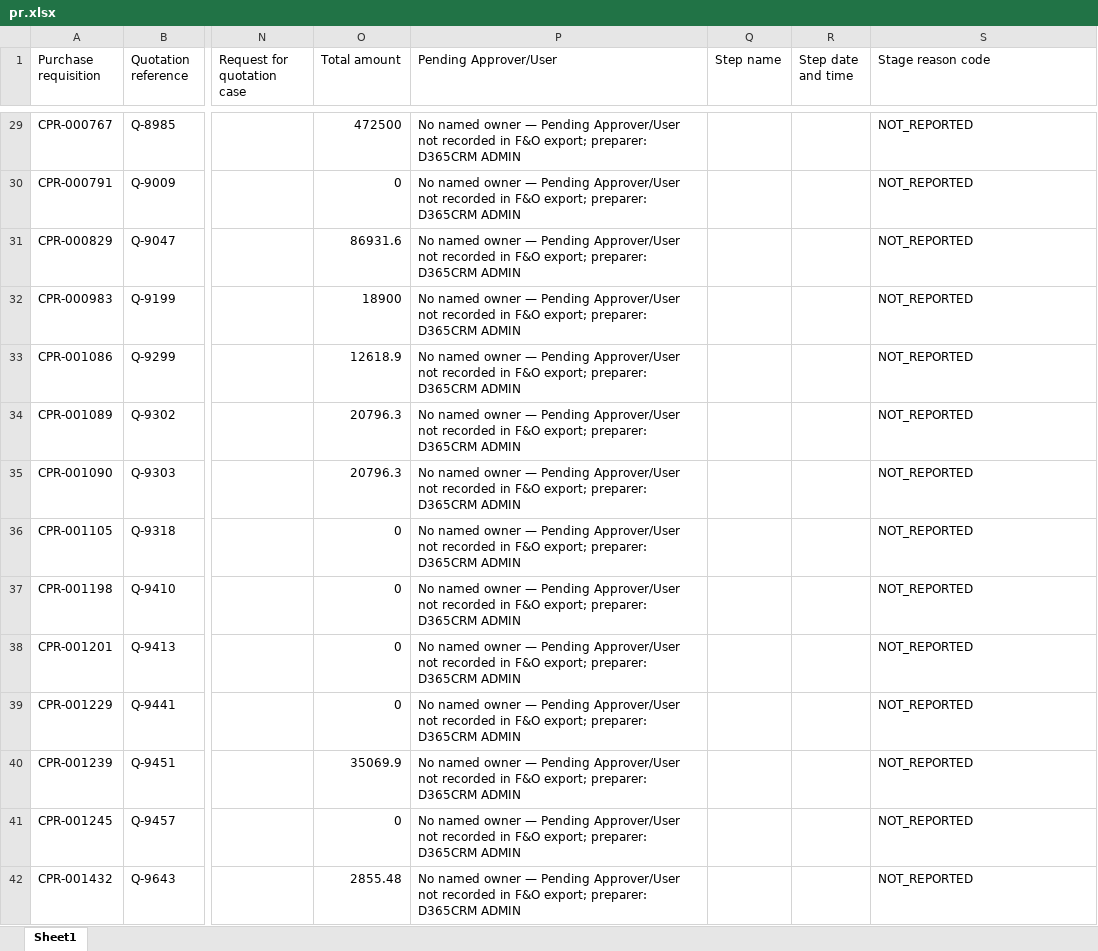
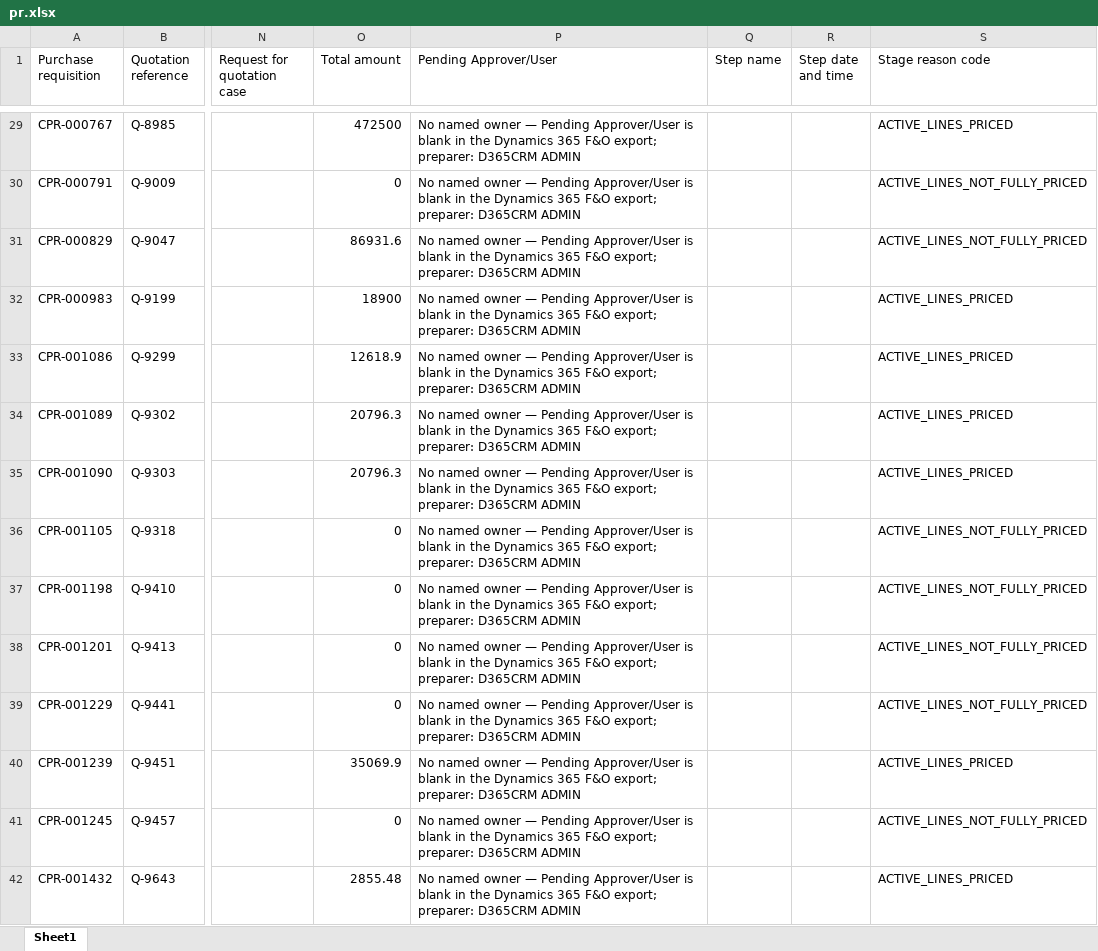
Before and after one commit to Strive-Services-Group/PR-PO-Pipeline-Dashboard, an Excel workbook: pr.xlsx, sheet Sheet1, drawn as a sheet; only a part is shown, gaps mark what is left out; values as stored, in another font and other column widths than the file's, no borders; table styles not drawn; the diff covers the shown part only; the diff names each change by its address in the sheet, - before the commit and + after, or states it on an @@ line.

```diff
--- a/pr.xlsx (sheet Sheet1)
+++ b/pr.xlsx (sheet Sheet1)
-P29:P42 (Pending Approver/User): …Pending Approver/User not recorded in F&O export;…
+P29:P42 (Pending Approver/User): …Pending Approver/User is blank in the Dynamics 365 F&O export;…
-S29 (Stage reason code): NOT_REPORTED
+S29 (Stage reason code): ACTIVE_LINES_PRICED
-S30:S31 (Stage reason code): NOT_REPORTED
+S30:S31 (Stage reason code): ACTIVE_LINES_NOT_FULLY_PRICED
-S32:S35 (Stage reason code): NOT_REPORTED
+S32:S35 (Stage reason code): ACTIVE_LINES_PRICED
-S36:S39 (Stage reason code): NOT_REPORTED
+S36:S39 (Stage reason code): ACTIVE_LINES_NOT_FULLY_PRICED
-S40 (Stage reason code): NOT_REPORTED
+S40 (Stage reason code): ACTIVE_LINES_PRICED
-S41 (Stage reason code): NOT_REPORTED
+S41 (Stage reason code): ACTIVE_LINES_NOT_FULLY_PRICED
-S42 (Stage reason code): NOT_REPORTED
+S42 (Stage reason code): ACTIVE_LINES_PRICED
```
Also changed, not shown: 939 edited cells elsewhere in this sheet, po.xlsx, 2 other files.
